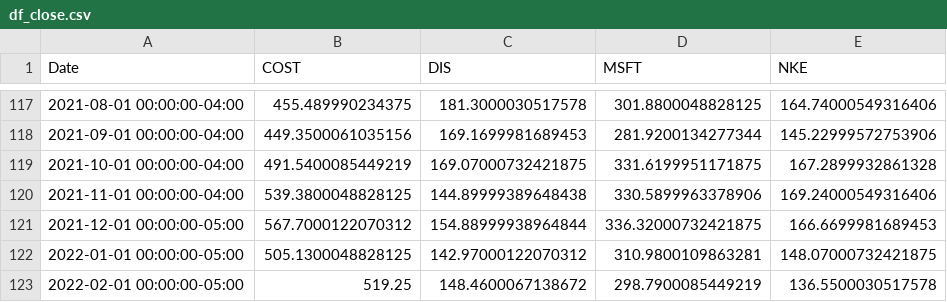
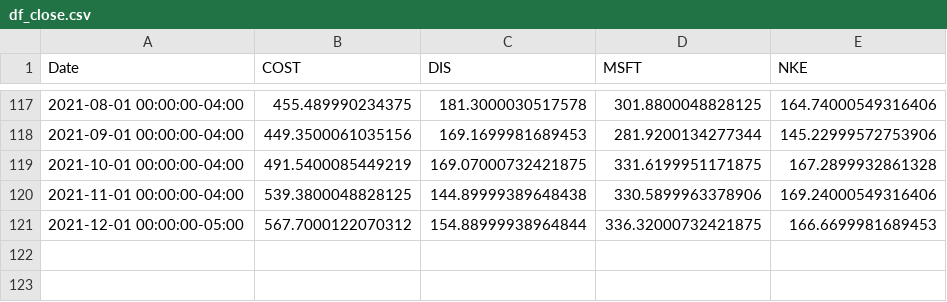
Before and after one commit to Terraform05/MVO, a CSV file: data/df_close.csv, drawn as a sheet; only a part is shown, gaps mark what is left out.

```diff
--- a/data/df_close.csv
+++ b/data/df_close.csv
@@ -121,3 +121 @@ Date,COST,DIS,MSFT,NKE
 2021-12-01 00:00:00-05:00,567.7000122070312,154.88999938964844,336.32000732421875,166.6699981689453
-2022-01-01 00:00:00-05:00,505.1300048828125,142.97000122070312,310.9800109863281,148.07000732421875
-2022-02-01 00:00:00-05:00,519.25,148.4600067138672,298.7900085449219,136.5500030517578
```
Also changed, not shown: 3 other files.
